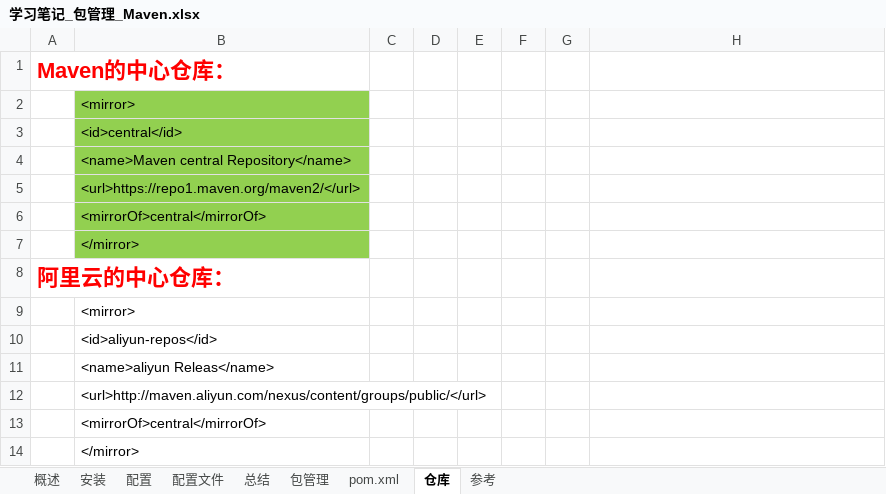
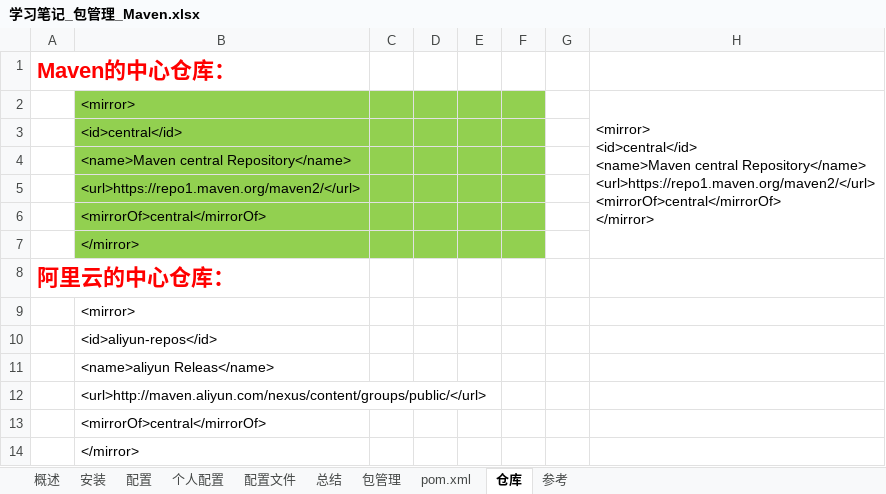
Before and after one commit to guo7892000/StudyNotes, an Excel workbook: 10_Java/学习笔记_包管理_Maven.xlsx, sheet 仓库, drawn as a sheet; values as stored, in another font and other column widths than the file's, no borders; ↵ is a line break in a cell; the diff names each change by its address in the sheet, - before the commit and + after, or states it on an @@ line.

```diff
--- a/10_Java/学习笔记_包管理_Maven.xlsx (sheet 仓库)
+++ b/10_Java/学习笔记_包管理_Maven.xlsx (sheet 仓库)
+sheet tab: 个人配置
-C2:F7 fill: none
+C2:F7 fill: #92D050
-H2: (empty)
+H2: <mirror> ↵ <id>central</id> ↵ <name>Maven central Repository</name> ↵ <url>https://repo1.maven.org/maven2/</url> ↵ <mirrorOf>central</mirrorOf> ↵ </mirror>
+H2:H7 merged
```
Also changed, not shown: charts or pictures, 60_综合/学习笔记_综合_正则表达式.xlsx, 学习笔记_开发环境.xlsx, 3 other files.
